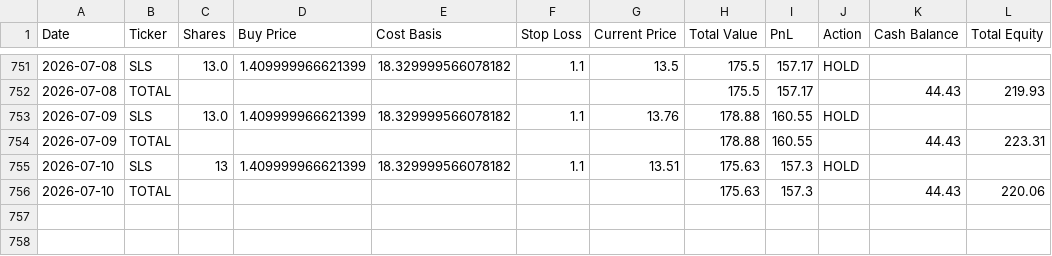
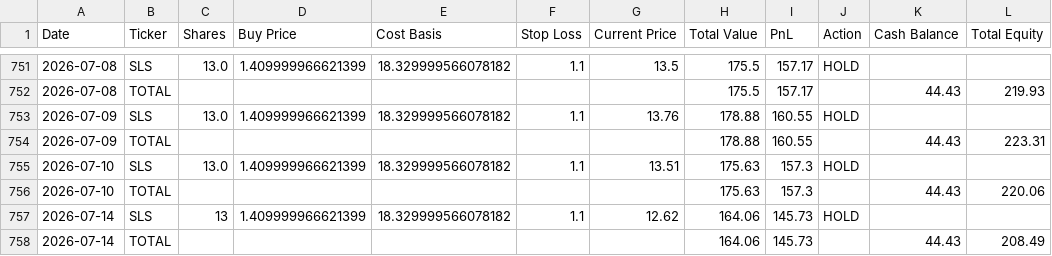
Before and after one commit to rpatil524/ChatGPT-Micro-Cap-Experiment, a CSV file: Scripts and CSV Files/Daily Updates.csv, drawn as a sheet; only a part is shown, gaps mark what is left out.

```diff
--- a/Scripts and CSV Files/Daily Updates.csv
+++ b/Scripts and CSV Files/Daily Updates.csv
@@ -754,3 +754,5 @@ Date,Ticker,Shares,Buy Price,Cost Basis,Stop Loss,Current Price,Total Value,PnL,
 2026-07-09,TOTAL,,,,,,178.88,160.55,,44.43,223.31
-2026-07-10,SLS,13,1.409999966621399,18.329999566078182,1.1,13.51,175.63,157.3,HOLD,,
+2026-07-10,SLS,13.0,1.409999966621399,18.329999566078182,1.1,13.51,175.63,157.3,HOLD,,
 2026-07-10,TOTAL,,,,,,175.63,157.3,,44.43,220.06
+2026-07-14,SLS,13,1.409999966621399,18.329999566078182,1.1,12.62,164.06,145.73,HOLD,,
+2026-07-14,TOTAL,,,,,,164.06,145.73,,44.43,208.49
```
Also changed, not shown: 1 other file.
